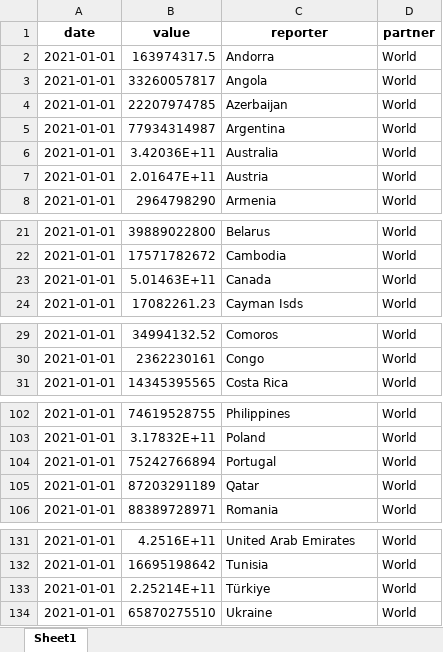
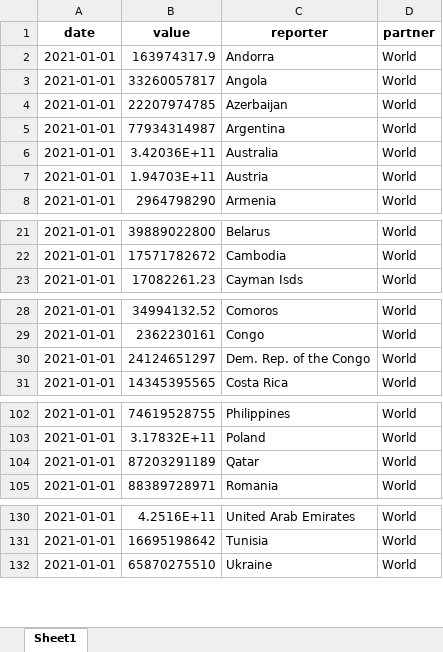
Before and after one commit to westonslayton/Economic-Sanctions-Research, an Excel workbook: data/comtrade_total_exports_2021A.xlsx, sheet Sheet1, drawn as a sheet; only a part is shown, gaps mark what is left out; values as stored, in another font and other column widths than the file's, no borders; removed rows and columns are numbered as before the commit, all else as after; the diff covers the shown part only; the diff names each change by its address in the sheet, - before the commit and + after, or states it on an @@ line.

```diff
--- a/data/comtrade_total_exports_2021A.xlsx (sheet Sheet1)
+++ b/data/comtrade_total_exports_2021A.xlsx (sheet Sheet1)
-B2 (value): 163974317.5
+B2 (value): 163974317.9
-B7 (value): 2.01647E+11
+B7 (value): 1.94703E+11
-row 23: 2021-01-01 | 5.01463E+11 | Canada | World
+row 30: 2021-01-01 | 24124651297 | Dem. Rep. of the Congo | World
-row 104: 2021-01-01 | 75242766894 | Portugal | World
-row 133: 2021-01-01 | 2.25214E+11 | Türkiye | World
```
Also changed, not shown: 3 edited cells elsewhere in this sheet, data/comtrade_all_exports_2021A.xlsx, data/comtrade_total_exports_2021M.xlsx, 41 other files.
